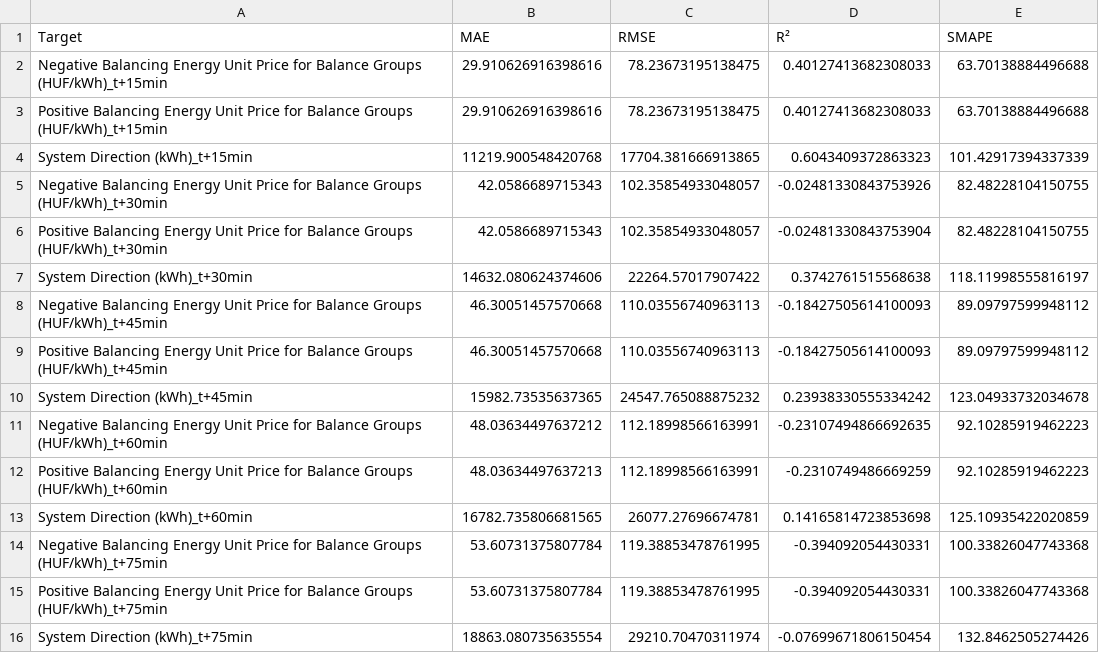
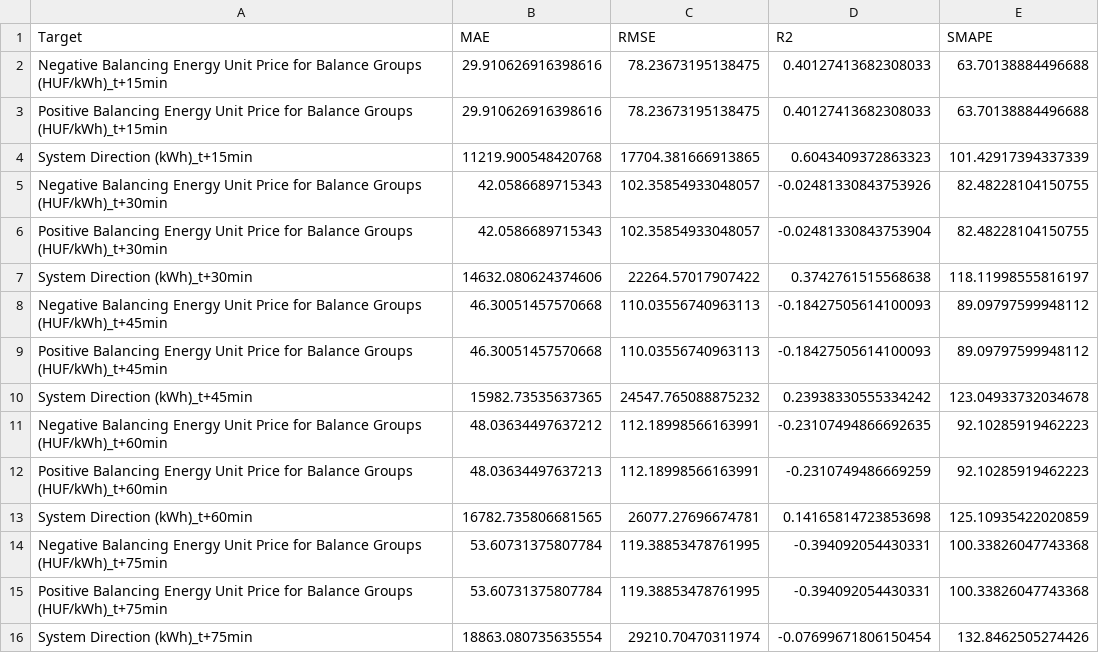
Before and after one commit to nbozsi/project_lab2, a CSV file: model_results/naive_model.csv, drawn as a sheet.

```diff
--- a/model_results/naive_model.csv
+++ b/model_results/naive_model.csv
@@ -1,2 +1,2 @@
-Target,MAE,RMSE,R²,SMAPE
+Target,MAE,RMSE,R2,SMAPE
 Negative Balancing Energy Unit Price for Balance Groups (HUF/kWh)_t+15min,29.910626916398616,78.23673195138475,0.40127413682308033,63.70138884496688
```
Also changed, not shown: model_results/xgb_results_with_weather.csv, 17 other files.
